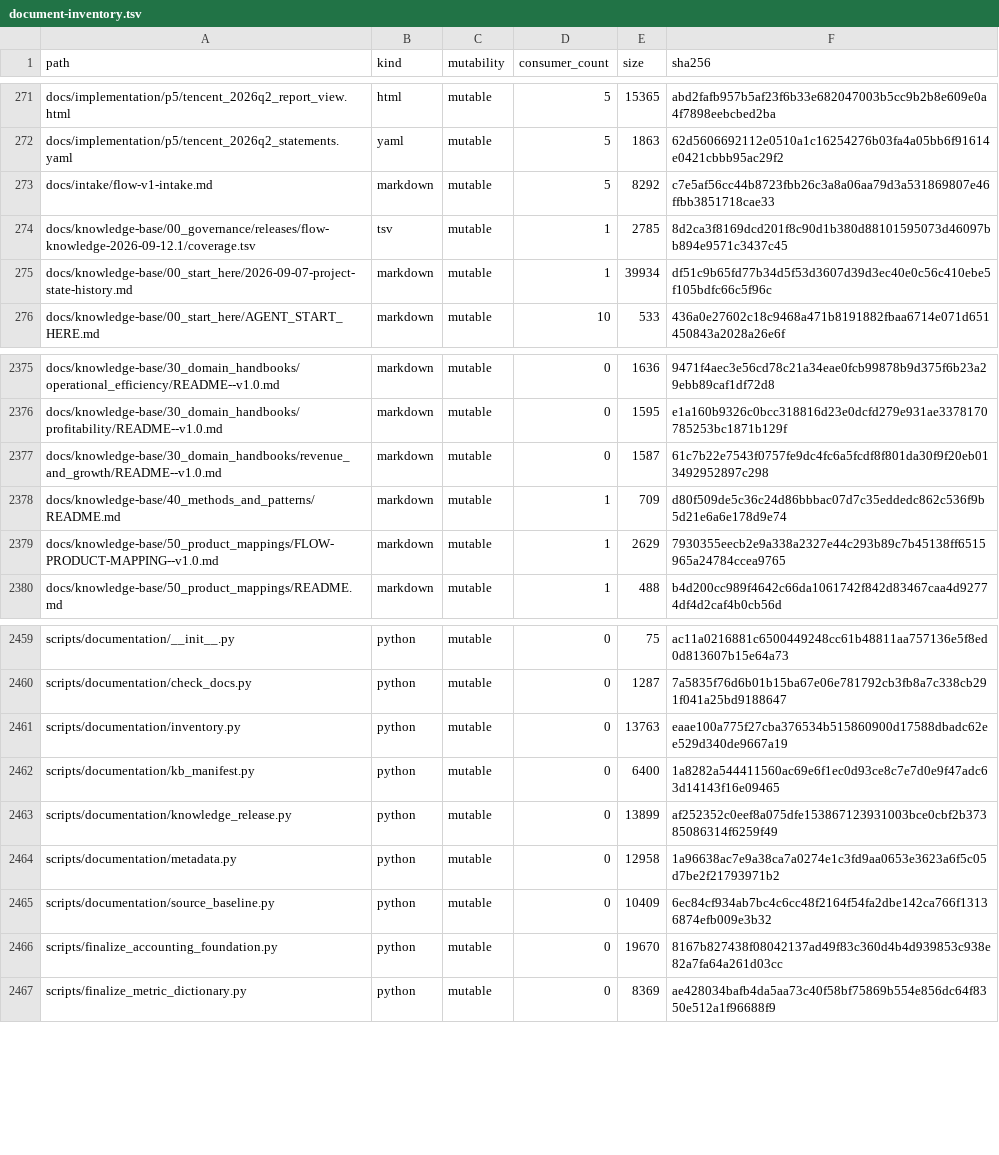
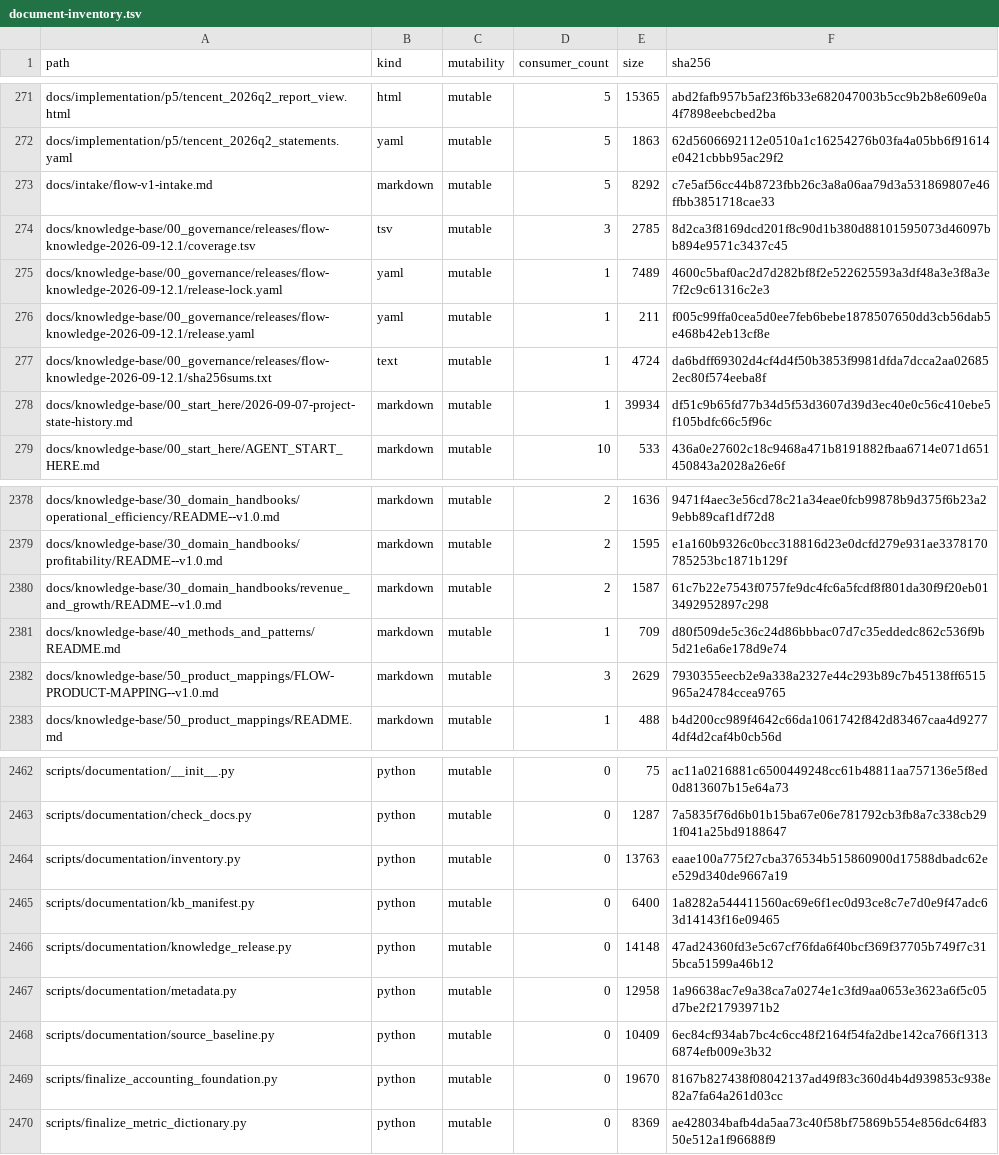
Before and after one commit to davyzhong/FLOW, a TSV file: docs/knowledge-base/00_governance/migration/document-inventory.tsv, drawn as a sheet; only a part is shown, gaps mark what is left out; addresses are those after the commit; the diff covers the shown part only; the diff names each change by its address in the sheet, - before the commit and + after, or states it on an @@ line.

Commit message:
docs(knowledge): publish flow knowledge 2026-09-12.1
- CURRENT_RELEASE switched (user approved); 33 docs migrated off pre-static baseline
- release-lock rebuilt post-switch: 31 canonical assets, all SHA-256 verified
- verify-current PASS; check_docs PASS (107 docs, 0 errors); full test suite OK
- FLOW is now independent of dynamic Obsidian for all published knowledge

```diff
--- a/docs/knowledge-base/00_governance/migration/document-inventory.tsv
+++ b/docs/knowledge-base/00_governance/migration/document-inventory.tsv
-D274 (consumer_count): 1
+D274 (consumer_count): 3
+row 275: docs/knowledge-base/00_governance/releases/flow-knowledge-2026-09-12.1/release-lock.yaml | yaml | mutable | 1 | 7489 | 4600c5baf0ac2d7d282bf8f2e522625593a3df48a3e3f8a3e7f2c9c61316c2e3
+row 276: docs/knowledge-base/00_governance/releases/flow-knowledge-2026-09-12.1/release.yaml | yaml | mutable | 1 | 211 | f005c99ffa0cea5d0ee7feb6bebe1878507650dd3cb56dab5e468b42eb13cf8e
+row 277: docs/knowledge-base/00_governance/releases/flow-knowledge-2026-09-12.1/sha256sums.txt | text | mutable | 1 | 4724 | da6bdff69302d4cf4d4f50b3853f9981dfda7dcca2aa026852ec80f574eeba8f
-D2378:D2380 (consumer_count): 0
+D2378:D2380 (consumer_count): 2
-D2382 (consumer_count): 1
+D2382 (consumer_count): 3
-E2466 (size): 13899
+E2466 (size): 14148
-F2466 (sha256): af252352c0eef8a075dfe153867123931003bce0cbf2b37385086314f6259f49
+F2466 (sha256): 47ad24360fd3e5c67cf76fda6f40bcf369f37705b749f7c315bca51599a46b12
```
Also changed, not shown: 26 edited cells elsewhere in this file, docs/knowledge-base/00_governance/migration/storage-inventory.tsv, 42 other files.
